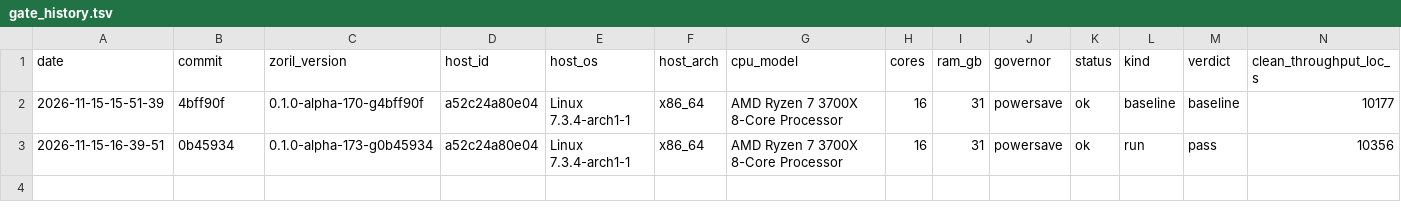
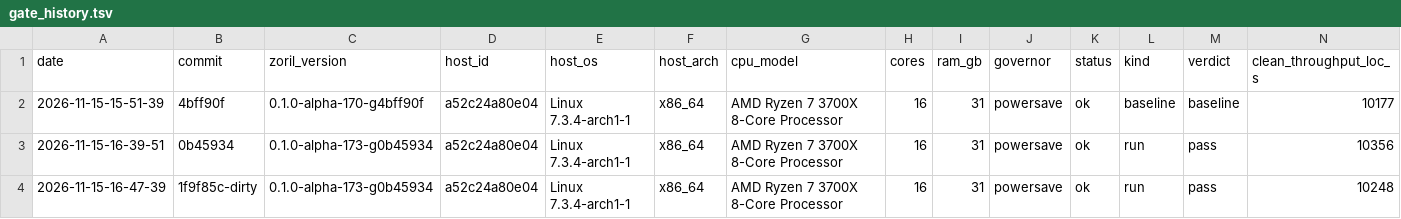
Before and after one commit to engenforge/zoril, a TSV file: gate_history.tsv, drawn as a sheet; only a part is shown; rows hold the shown columns only; the diff names each change by its address in the sheet, - before the commit and + after, or states it on an @@ line.

Commit message:
a52c24a80e04 1f9f85c-dirty: gate pass

```diff
--- a/gate_history.tsv
+++ b/gate_history.tsv
+row 4: 2026-11-15-16-47-39 | 1f9f85c-dirty | 0.1.0-alpha-173-g0b45934 | a52c24a80e04 | Linux 7.3.4-arch1-1 | x86_64 | AMD Ryzen 7 3700X 8-Core Processor | 16 | 31 | powersave | ok | run | pass | 10248
```
